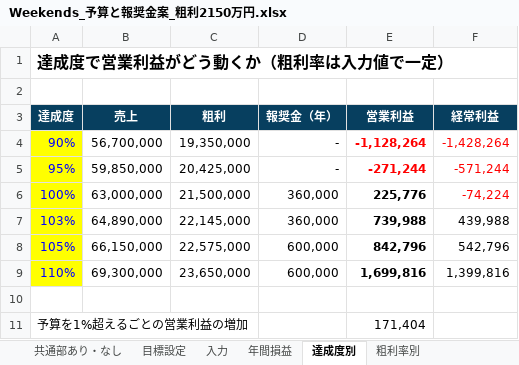
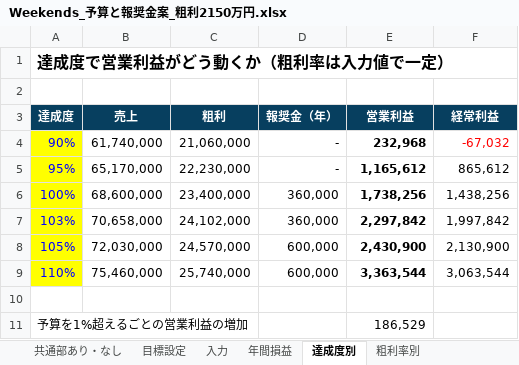
Before and after one commit to ayataka20/margin-calculator, an Excel workbook: excel/Weekends_予算と報奨金案_粗利2150万円.xlsx, sheet 達成度別, drawn as a sheet; values as stored, in another font and other column widths than the file's, no borders; charts and pictures not drawn; the diff names each change by its address in the sheet, - before the commit and + after, or states it on an @@ line.

```diff
--- a/excel/Weekends_予算と報奨金案_粗利2150万円.xlsx (sheet 達成度別)
+++ b/excel/Weekends_予算と報奨金案_粗利2150万円.xlsx (sheet 達成度別)
-B4 (売上): 56,700,000
+B4 (売上): 61,740,000
-C4 (粗利): 19,350,000
+C4 (粗利): 21,060,000
-E4 (営業利益): -1,128,264
+E4 (営業利益): 232,968
-E4 text colour: #FF0000
+E4 text colour: black
-F4 (経常利益): -1,428,264
+F4 (経常利益): -67,032
-B5 (売上): 59,850,000
+B5 (売上): 65,170,000
-C5 (粗利): 20,425,000
+C5 (粗利): 22,230,000
-E5 (営業利益): -271,244
+E5 (営業利益): 1,165,612
-E5:F5 text colour: #FF0000
+E5:F5 text colour: black
-F5 (経常利益): -571,244
+F5 (経常利益): 865,612
-B6 (売上): 63,000,000
+B6 (売上): 68,600,000
-C6 (粗利): 21,500,000
+C6 (粗利): 23,400,000
-E6 (営業利益): 225,776
+E6 (営業利益): 1,738,256
-F6 (経常利益): -74,224
+F6 (経常利益): 1,438,256
-F6 text colour: #FF0000
+F6 text colour: black
-B7 (売上): 64,890,000
+B7 (売上): 70,658,000
-C7 (粗利): 22,145,000
+C7 (粗利): 24,102,000
-E7 (営業利益): 739,988
+E7 (営業利益): 2,297,842
-F7 (経常利益): 439,988
+F7 (経常利益): 1,997,842
-B8 (売上): 66,150,000
+B8 (売上): 72,030,000
-C8 (粗利): 22,575,000
+C8 (粗利): 24,570,000
-E8 (営業利益): 842,796
+E8 (営業利益): 2,430,900
-F8 (経常利益): 542,796
+F8 (経常利益): 2,130,900
-B9 (売上): 69,300,000
+B9 (売上): 75,460,000
-C9 (粗利): 23,650,000
+C9 (粗利): 25,740,000
-E9 (営業利益): 1,699,816
+E9 (営業利益): 3,363,544
-F9 (経常利益): 1,399,816
+F9 (経常利益): 3,063,544
-E11 (営業利益): 171,404
+E11 (営業利益): 186,529
```
Also changed, not shown: sheet 共通部あり・なし, sheet 月別（スマレジ版）, sheet 目標設定, sheet 粗利率別, sheet 月別目標と営業利益, sheet 年間損益, 1 more sheet, charts or pictures, excel/Weekends_2027年度_目標と報奨金_店長説明用.xlsx, excel/Weekends_2027年度予算_社長用.xlsx, 2 other files.
